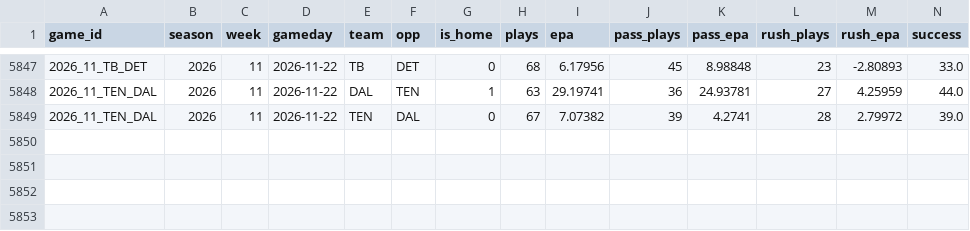
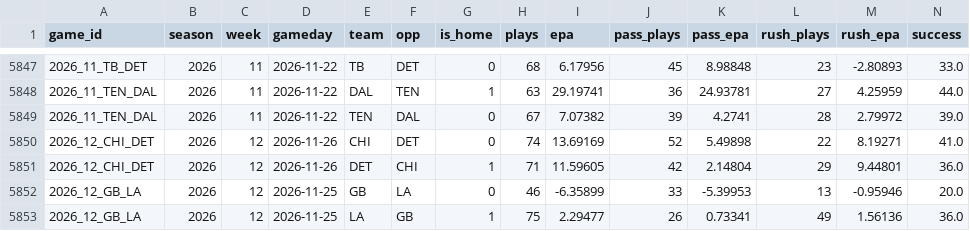
Before and after one commit to jack-more/MORELLOSIMS, a CSV file: nfl_pipeline/data/team_games.csv, drawn as a sheet; only a part is shown, gaps mark what is left out; rows hold the shown columns only; the diff names each change by its address in the sheet, - before the commit and + after, or states it on an @@ line.

```diff
--- a/nfl_pipeline/data/team_games.csv
+++ b/nfl_pipeline/data/team_games.csv
+row 5850: 2026_12_CHI_DET | 2026 | 12 | 2026-11-26 | CHI | DET | 0 | 74 | 13.69169 | 52 | 5.49898 | 22 | 8.19271 | 41.0
+row 5851: 2026_12_CHI_DET | 2026 | 12 | 2026-11-26 | DET | CHI | 1 | 71 | 11.59605 | 42 | 2.14804 | 29 | 9.44801 | 36.0
+row 5852: 2026_12_GB_LA | 2026 | 12 | 2026-11-25 | GB | LA | 0 | 46 | -6.35899 | 33 | -5.39953 | 13 | -0.95946 | 20.0
+row 5853: 2026_12_GB_LA | 2026 | 12 | 2026-11-25 | LA | GB | 1 | 75 | 2.29477 | 26 | 0.73341 | 49 | 1.56136 | 36.0
```
Also changed, not shown: nfl_pipeline/data/espn_lines.csv, nfl_pipeline/data/qb_games.csv, 2 other files.
